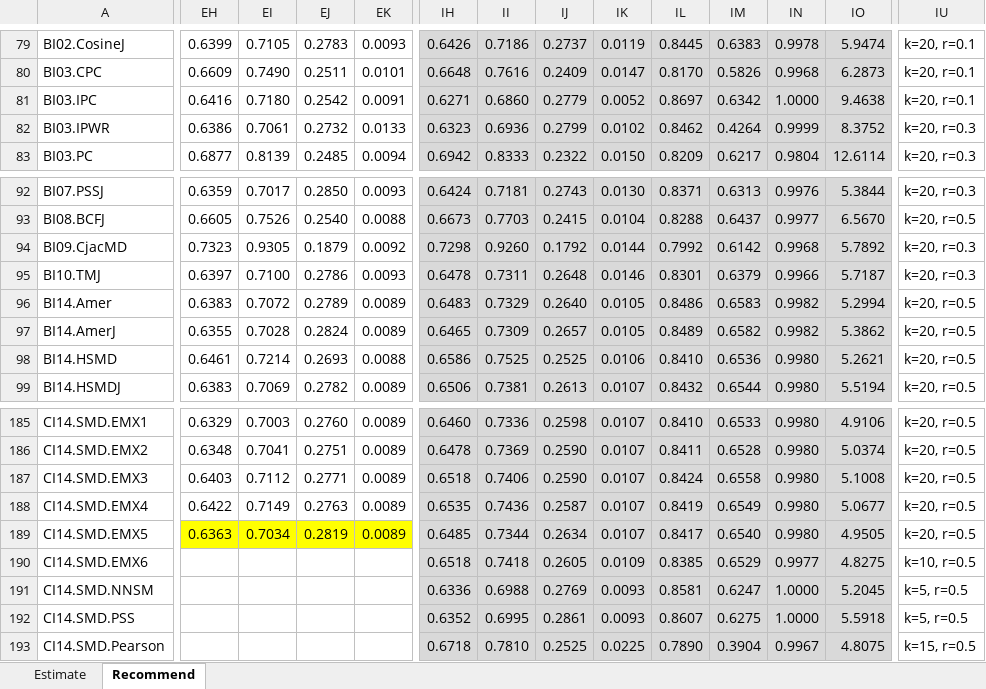
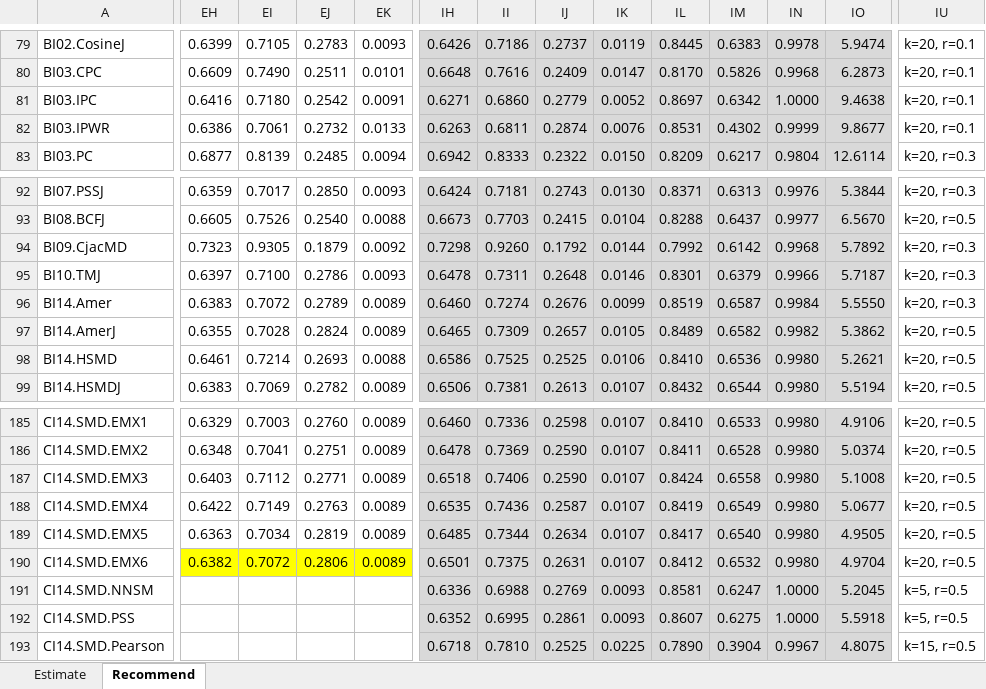
Before and after one commit to locnguyenacademic/sim, an Excel workbook: 4_testing/neighborcf/movielens/2022.05.19-big/TestAnalysisMovielens.xlsx, sheet Recommend, drawn as a sheet; only a part is shown, gaps mark what is left out; values as stored, in another font and other column widths than the file's, no borders; the diff covers the shown part only; the diff names each change by its address in the sheet, - before the commit and + after, or states it on an @@ line.

```diff
--- a/4_testing/neighborcf/movielens/2022.05.19-big/TestAnalysisMovielens.xlsx (sheet Recommend)
+++ b/4_testing/neighborcf/movielens/2022.05.19-big/TestAnalysisMovielens.xlsx (sheet Recommend)
-IH82: 0.6323
+IH82: 0.6263
-II82: 0.6936
+II82: 0.6811
-IJ82: 0.2799
+IJ82: 0.2874
-IK82: 0.0102
+IK82: 0.0076
-IL82: 0.8462
+IL82: 0.8531
-IM82: 0.4264
+IM82: 0.4302
-IO82: 8.3752
+IO82: 9.8677
-IU82: k=20, r=0.3
+IU82: k=20, r=0.1
-IH96: 0.6483
+IH96: 0.6460
-II96: 0.7329
+II96: 0.7274
-IJ96: 0.2640
+IJ96: 0.2676
-IK96: 0.0105
+IK96: 0.0099
-IL96: 0.8486
+IL96: 0.8519
-IM96: 0.6583
+IM96: 0.6587
-IN96: 0.9982
+IN96: 0.9984
-IO96: 5.2994
+IO96: 5.5550
-IU96: k=20, r=0.5
+IU96: k=20, r=0.3
-EH189:EK189 fill: #FFFF00
+EH189:EK189 fill: none
-EH190: (empty)
+EH190: 0.6382
-EH190:EK190 fill: none
+EH190:EK190 fill: #FFFF00
-EI190: (empty)
+EI190: 0.7072
-EJ190: (empty)
+EJ190: 0.2806
-EK190: (empty)
+EK190: 0.0089
-IH190: 0.6518
+IH190: 0.6501
-II190: 0.7418
+II190: 0.7375
-IJ190: 0.2605
+IJ190: 0.2631
-IK190: 0.0109
+IK190: 0.0107
-IL190: 0.8385
+IL190: 0.8412
-IM190: 0.6529
+IM190: 0.6532
-IN190: 0.9977
+IN190: 0.9980
-IO190: 4.8275
+IO190: 4.9704
-IU190: k=10, r=0.5
+IU190: k=20, r=0.5
```
Also changed, not shown: 35 edited cells and cell formats elsewhere in this sheet, sheet Estimate, 4_testing/neighborcf/filmtrust/2022.05.19-big/TestAnalysisFilmTrust.xlsx.
